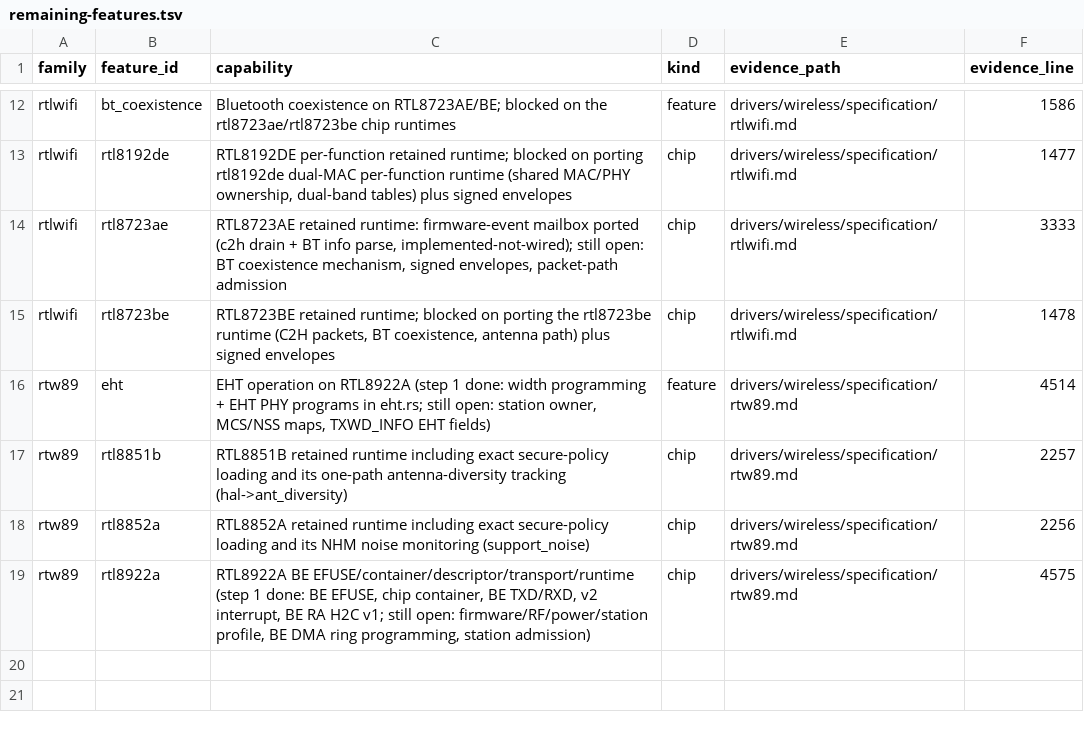
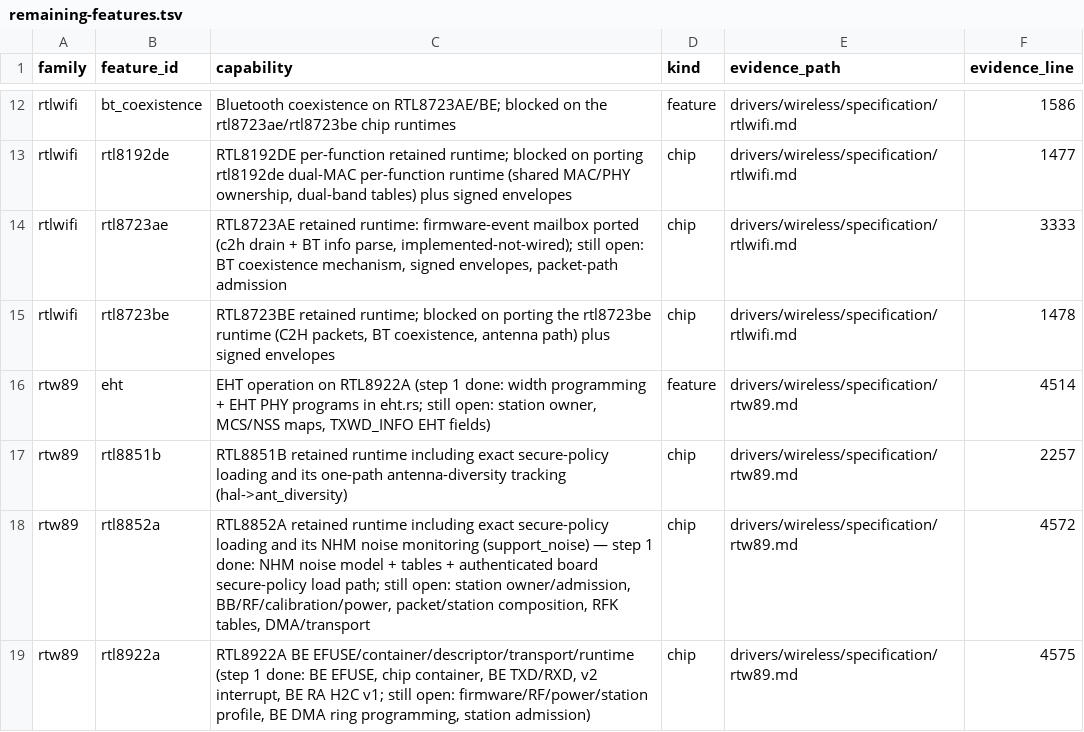
Before and after one commit to hodgesds/narf, a TSV file: drivers/wireless/research/remaining-features.tsv, drawn as a sheet; only a part is shown, gaps mark what is left out.

```diff
--- a/drivers/wireless/research/remaining-features.tsv
+++ b/drivers/wireless/research/remaining-features.tsv
@@ -17,3 +17,3 @@ rtw89	eht	EHT operation on RTL8922A (step 1 done: width programming + EHT PHY pr
 rtw89	rtl8851b	RTL8851B retained runtime including exact secure-policy loading and its one-path antenna-diversity tracking (hal->ant_diversity)	chip	drivers/wireless/specification/rtw89.md	2257
-rtw89	rtl8852a	RTL8852A retained runtime including exact secure-policy loading and its NHM noise monitoring (support_noise)	chip	drivers/wireless/specification/rtw89.md	2256
+rtw89	rtl8852a	RTL8852A retained runtime including exact secure-policy loading and its NHM noise monitoring (support_noise) — step 1 done: NHM noise model + tables + authenticated board secure-policy load path; still open: station owner/admission, BB/RF/calibration/power, packet/station composition, RFK tables, DMA/transport	chip	drivers/wireless/specification/rtw89.md	4572
 rtw89	rtl8922a	RTL8922A BE EFUSE/container/descriptor/transport/runtime (step 1 done: BE EFUSE, chip container, BE TXD/RXD, v2 interrupt, BE RA H2C v1; still open: firmware/RF/power/station profile, BE DMA ring programming, station admission)	chip	drivers/wireless/specification/rtw89.md	4575
```
Also changed, not shown: 6 other files.
